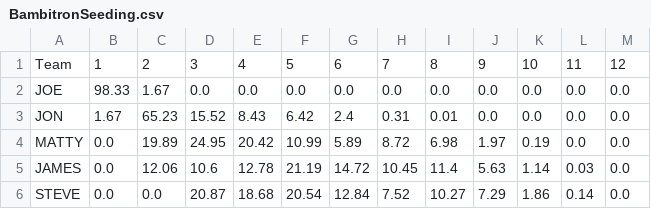
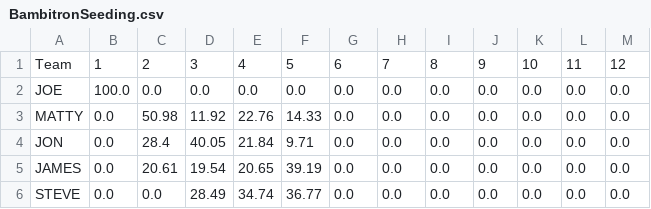
Before and after one commit to jpkolbush/jpkolbush.github.io, a CSV file: BambitronSeeding.csv, drawn as a sheet; only a part is shown; the diff covers the shown part only.

```diff
--- a/BambitronSeeding.csv
+++ b/BambitronSeeding.csv
@@ -1,6 +1,6 @@
 Team,1,2,3,4,5,6,7,8,9,10,11,12
-JOE,98.33,1.67,0.0,0.0,0.0,0.0,0.0,0.0,0.0,0.0,0.0,0.0
-JON,1.67,65.23,15.52,8.43,6.42,2.4,0.31,0.01,0.0,0.0,0.0,0.0
-MATTY,0.0,19.89,24.95,20.42,10.99,5.89,8.72,6.98,1.97,0.19,0.0,0.0
-JAMES,0.0,12.06,10.6,12.78,21.19,14.72,10.45,11.4,5.63,1.14,0.03,0.0
-STEVE,0.0,0.0,20.87,18.68,20.54,12.84,7.52,10.27,7.29,1.86,0.14,0.0
+JOE,100.0,0.0,0.0,0.0,0.0,0.0,0.0,0.0,0.0,0.0,0.0,0.0
+MATTY,0.0,50.98,11.92,22.76,14.33,0.0,0.0,0.0,0.0,0.0,0.0,0.0
+JON,0.0,28.4,40.05,21.84,9.71,0.0,0.0,0.0,0.0,0.0,0.0,0.0
+JAMES,0.0,20.61,19.54,20.65,39.19,0.0,0.0,0.0,0.0,0.0,0.0,0.0
+STEVE,0.0,0.0,28.49,34.74,36.77,0.0,0.0,0.0,0.0,0.0,0.0,0.0
```
Also changed, not shown: 1 added row, 1 removed row and 53 edited cells elsewhere in this file, BambitronResults.csv, scores.csv, 2 other files.
